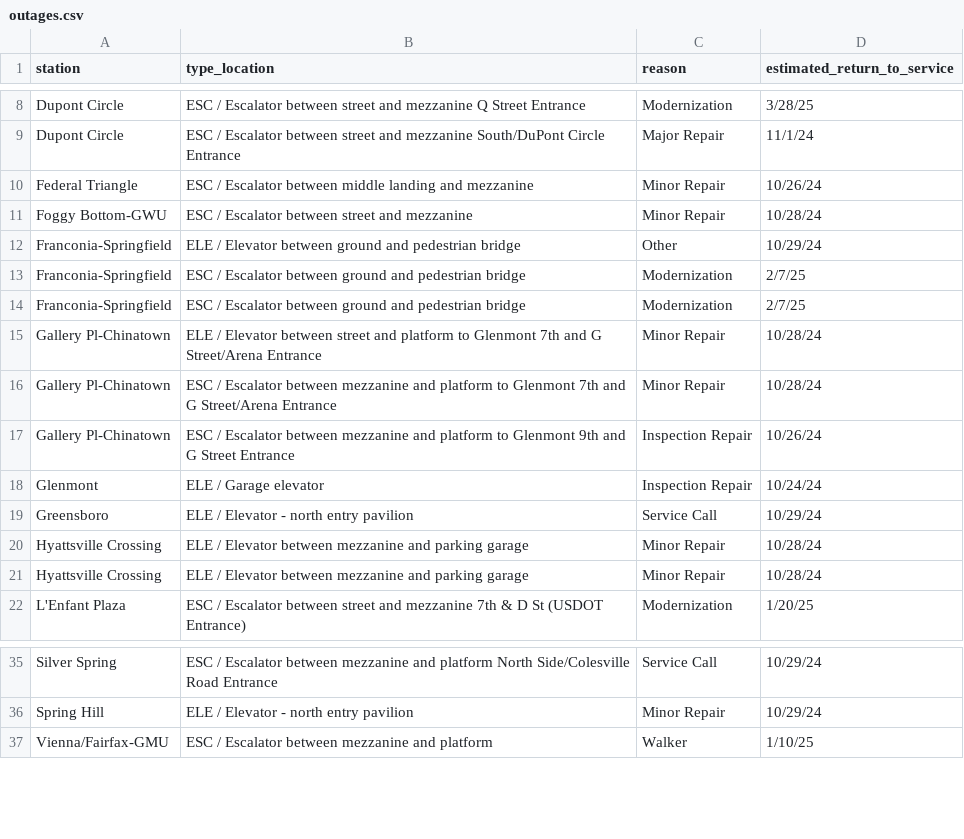
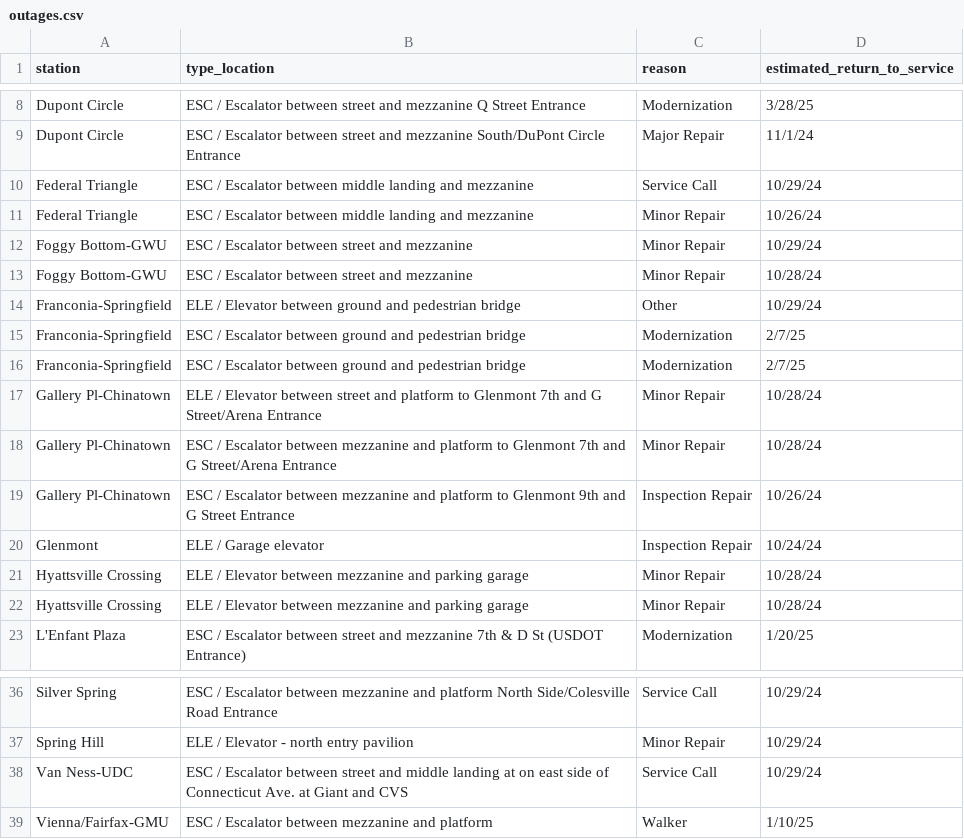
Before and after one commit to erxclau/wmata-elevators-escalators, a CSV file: outages.csv, drawn as a sheet; only a part is shown, gaps mark what is left out; removed rows and columns are numbered as before the commit, all else as after; the diff names each change by its address in the sheet, - before the commit and + after, or states it on an @@ line.

```diff
--- a/outages.csv
+++ b/outages.csv
+row 10: Federal Triangle | ESC / Escalator between middle landing and mezzanine | Service Call | 10/29/24
+row 12: Foggy Bottom-GWU | ESC / Escalator between street and mezzanine | Minor Repair | 10/29/24
-row 19: Greensboro | ELE / Elevator - north entry pavilion | Service Call | 10/29/24
+row 38: Van Ness-UDC | ESC / Escalator between street and middle landing at on east side of Connecticut Ave. at Giant and CVS | Service Call | 10/29/24
```
